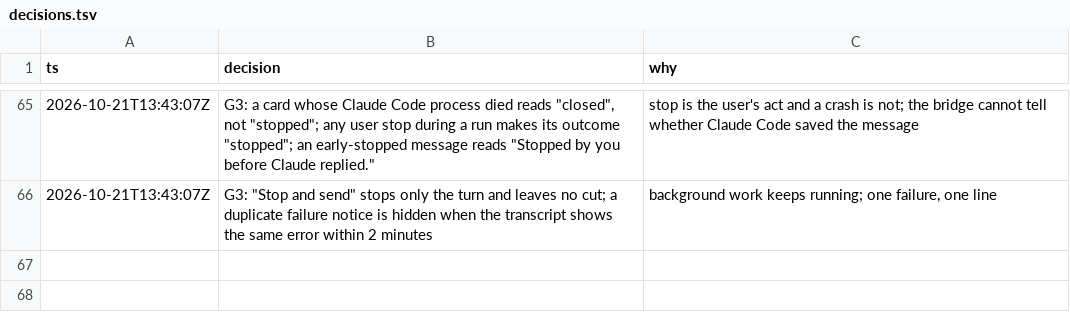
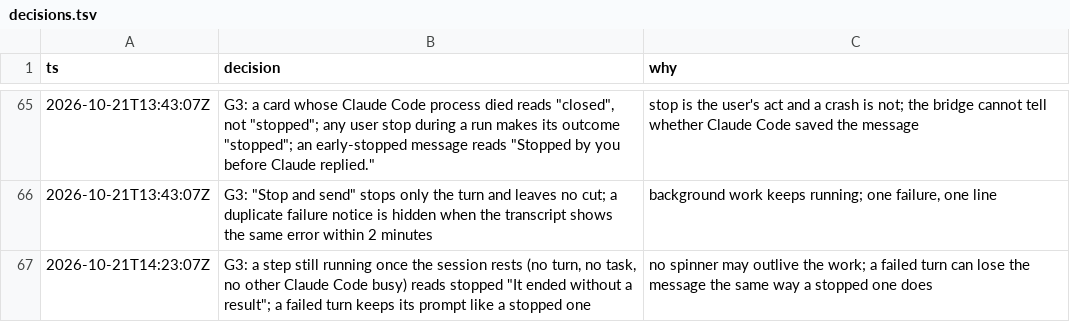
Before and after one commit to IamP5/claudio-bot, a TSV file: docs/ux-program/decisions.tsv, drawn as a sheet; only a part is shown, gaps mark what is left out.

```diff
--- a/docs/ux-program/decisions.tsv
+++ b/docs/ux-program/decisions.tsv
@@ -66 +66,2 @@ ts	decision	why
 2026-10-21T13:43:07Z	G3: "Stop and send" stops only the turn and leaves no cut; a duplicate failure notice is hidden when the transcript shows the same error within 2 minutes	background work keeps running; one failure, one line
+2026-10-21T14:23:07Z	G3: a step still running once the session rests (no turn, no task, no other Claude Code busy) reads stopped "It ended without a result"; a failed turn keeps its prompt like a stopped one	no spinner may outlive the work; a failed turn can lose the message the same way a stopped one does
```
Also changed, not shown: docs/ux-program/agents.tsv.
